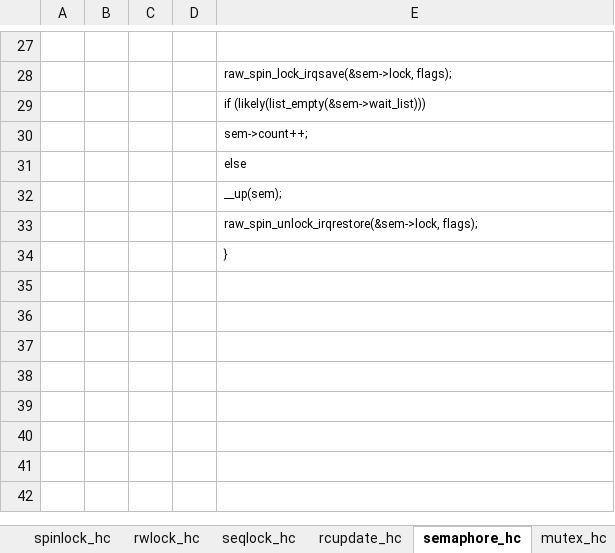
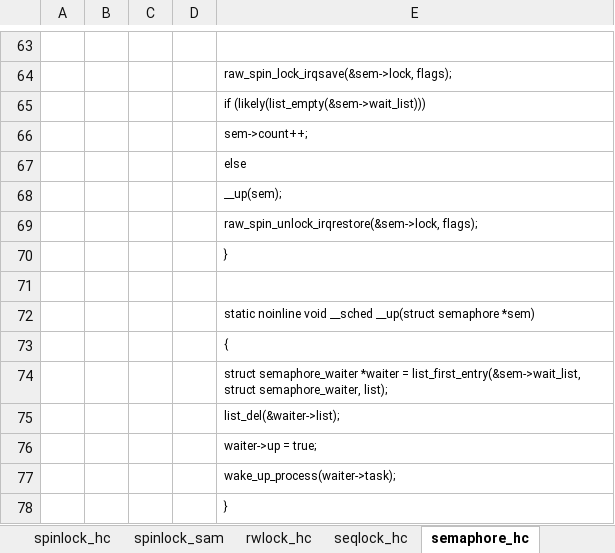
Before and after one commit to Yoleimei/SourceCodeRepo, an Excel workbook: Linux/DeviceDrivers/Document(important)/02.并发与竞态.xlsx, sheet semaphore_hc, drawn as a sheet; only a part is shown, gaps mark what is left out; values as stored, in another font and other column widths than the file's, no borders; the diff covers the shown part only; the diff names each change by its address in the sheet, - before the commit and + after, or states it on an @@ line.

```diff
--- a/Linux/DeviceDrivers/Document(important)/02.并发与竞态.xlsx (sheet semaphore_hc)
+++ b/Linux/DeviceDrivers/Document(important)/02.并发与竞态.xlsx (sheet semaphore_hc)
-sheet tab: rcupdate_hc
+sheet tab: spinlock_sam
+row 70:  |  |  |  | }
+row 71: (empty)
+row 72:  |  |  |  | static noinline void __sched __up(struct semaphore *sem)
+row 73:  |  |  |  | {
+row 74:  |  |  |  | struct semaphore_waiter *waiter = list_first_entry(&sem->wait_list, struct semaphore_waiter, list);
+row 75:  |  |  |  | list_del(&waiter->list);
+row 76:  |  |  |  | waiter->up = true;
+row 77:  |  |  |  | wake_up_process(waiter->task);
```
Also changed, not shown: 36 added rows elsewhere in this sheet, other sheet tabs, Linux/DeviceDrivers/Document(important)/01.procfs.xlsx, Linux/DeviceDrivers/Document(important)/03.内核线程.xlsx, 7 other files.
